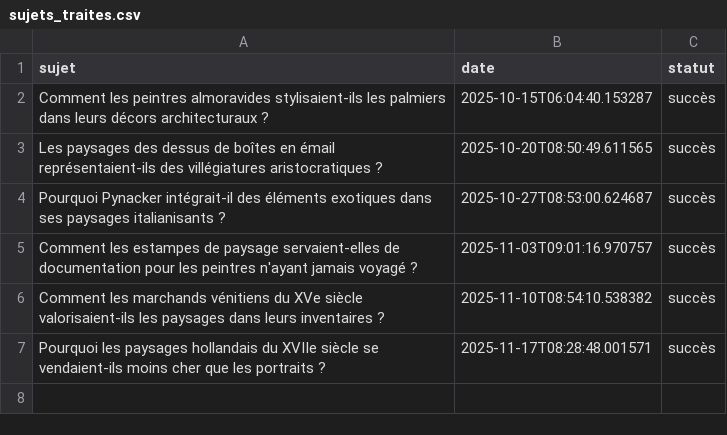
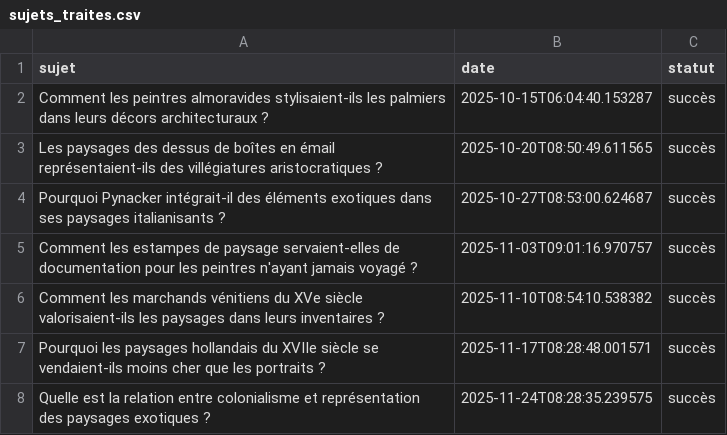
Before and after one commit to Metalosmose21/Nature-4, a CSV file: sujets_traites.csv, drawn as a sheet; the diff names each change by its address in the sheet, - before the commit and + after, or states it on an @@ line.

```diff
--- a/sujets_traites.csv
+++ b/sujets_traites.csv
+row 8: Quelle est la relation entre colonialisme et représentation des paysages exotiques ? | 2025-11-24T08:28:35.239575 | succès
```
Also changed, not shown: sujets.csv.
